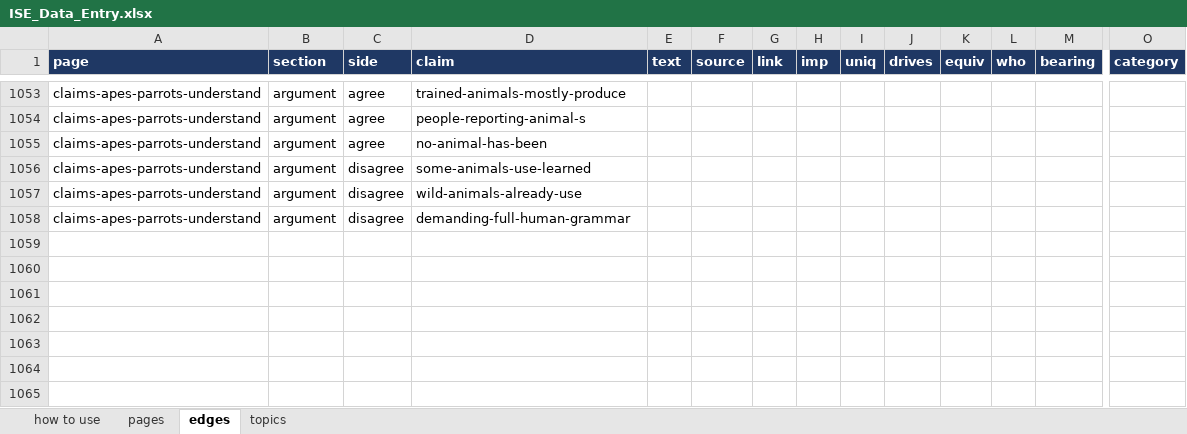
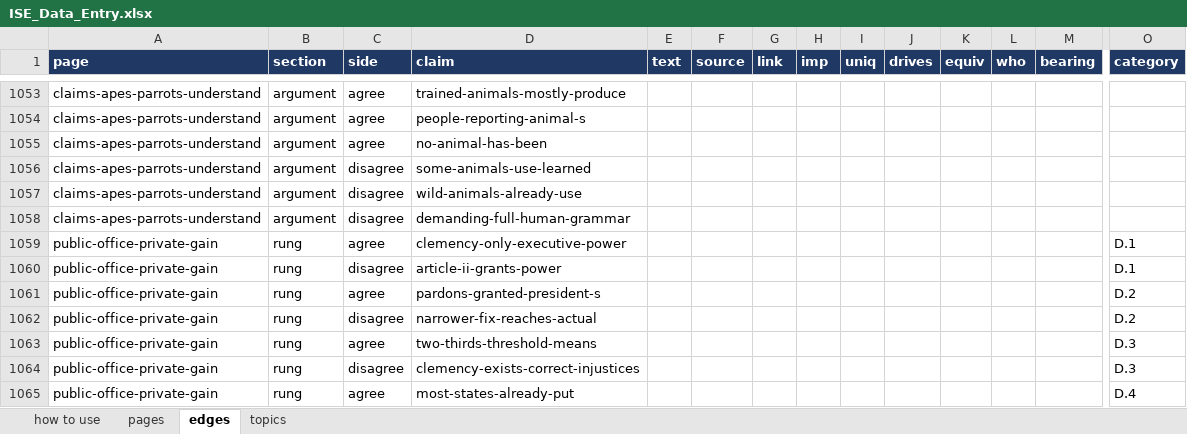
Before and after one commit to myklob/ideastockexchange, an Excel workbook: tools/static-site/ISE_Data_Entry.xlsx, sheet edges, drawn as a sheet; only a part is shown, gaps mark what is left out; values as stored, in another font and other column widths than the file's, no borders; rows hold the shown columns only; the diff covers the shown part only; the diff names each change by its address in the sheet, - before the commit and + after, or states it on an @@ line.

```diff
--- a/tools/static-site/ISE_Data_Entry.xlsx (sheet edges)
+++ b/tools/static-site/ISE_Data_Entry.xlsx (sheet edges)
+row 1059: public-office-private-gain | rung | agree | clemency-only-executive-power |  |  |  |  |  |  |  |  |  | D.1
+row 1060: public-office-private-gain | rung | disagree | article-ii-grants-power |  |  |  |  |  |  |  |  |  | D.1
+row 1061: public-office-private-gain | rung | agree | pardons-granted-president-s |  |  |  |  |  |  |  |  |  | D.2
+row 1062: public-office-private-gain | rung | disagree | narrower-fix-reaches-actual |  |  |  |  |  |  |  |  |  | D.2
+row 1063: public-office-private-gain | rung | agree | two-thirds-threshold-means |  |  |  |  |  |  |  |  |  | D.3
+row 1064: public-office-private-gain | rung | disagree | clemency-exists-correct-injustices |  |  |  |  |  |  |  |  |  | D.3
+row 1065: public-office-private-gain | rung | agree | most-states-already-put |  |  |  |  |  |  |  |  |  | D.4
```
Also changed, not shown: 20 added rows elsewhere in this sheet, sheet pages, sheet topics, 3 other files.
